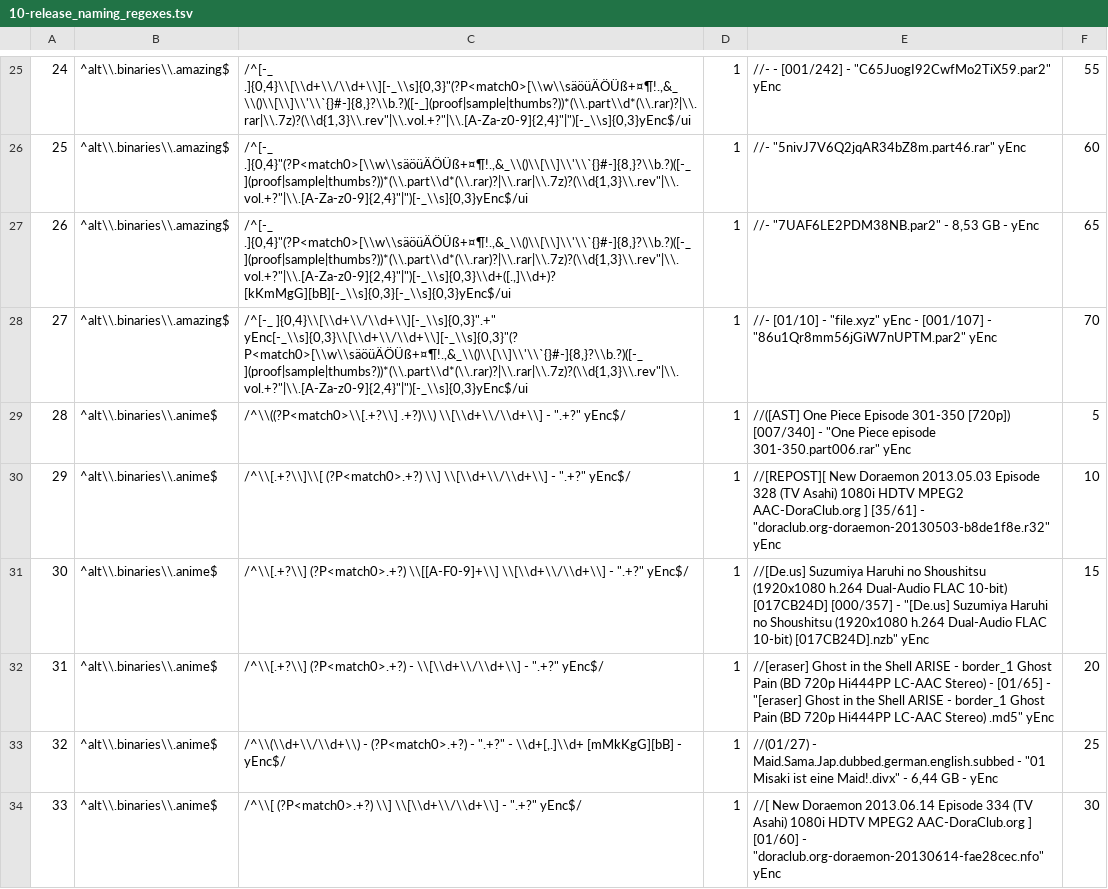
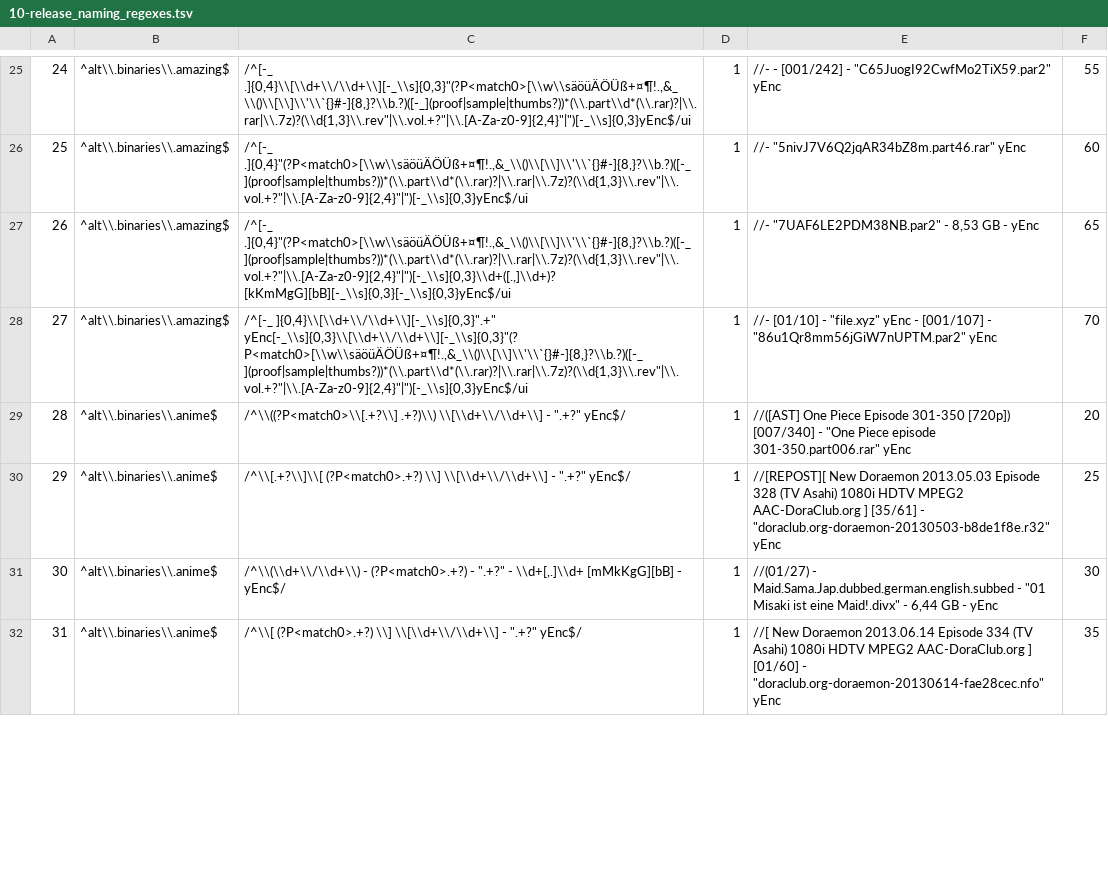
Before and after one commit to nZEDb/nZEDb, a TSV file: resources/db/schema/data/10-release_naming_regexes.tsv, drawn as a sheet; only a part is shown, gaps mark what is left out; removed rows and columns are numbered as before the commit, all else as after; the diff covers the shown part only; the diff names each change by its address in the sheet, - before the commit and + after, or states it on an @@ line.

Commit message:
Update Anime release name regexes

```diff
--- a/resources/db/schema/data/10-release_naming_regexes.tsv
+++ b/resources/db/schema/data/10-release_naming_regexes.tsv
-F29: 5
+F29: 20
-F30: 10
+F30: 25
-row 31: 30 | ^alt\\.binaries\\.anime$ | /^\\[.+?\\] (?P<match0>.+?) \\[[A-F0-9]+\\] \\[\\d+\\/\\d+\\] - ".+?" yEnc$/ | 1 | //[De.us] Suzumiya Haruhi no Shoushitsu (1920x1080 h.264 Dual-Audio FLAC 10-bit) [017CB24D] [000/357] - "[De.us] Suzumiya Haruhi no Shoushitsu (1920x1080 h.264 Dual-Audio FLAC 10-bit) [017CB24D].nzb" yEnc | 15
-row 32: 31 | ^alt\\.binaries\\.anime$ | /^\\[.+?\\] (?P<match0>.+?) - \\[\\d+\\/\\d+\\] - ".+?" yEnc$/ | 1 | //[eraser] Ghost in the Shell ARISE - border_1 Ghost Pain (BD 720p Hi444PP LC-AAC Stereo) - [01/65] - "[eraser] Ghost in the Shell ARISE - border_1 Ghost Pain (BD 720p Hi444PP LC-AAC Stereo) .md5" yEnc | 20
@@ column A renumbered between rows 31 and 1157 @@
-F31: 25
+F31: 30
-F32: 30
+F32: 35
```
Also changed, not shown: 3 added rows, 7 removed rows and 1 edited cell elsewhere in this file.
